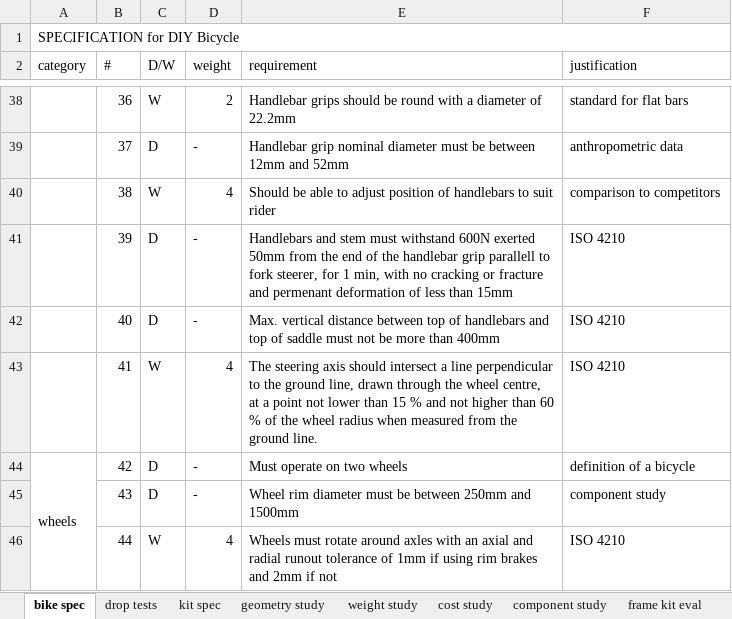
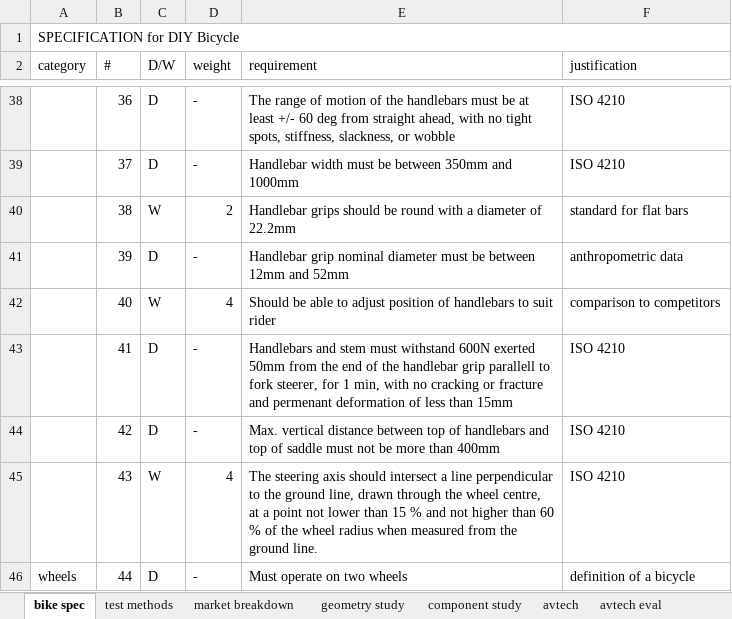
Before and after one commit to hannahrosen57/AdjustaBike-2.0, an Excel workbook: clutter/Product Specs.xlsx, sheet bike spec, drawn as a sheet; only a part is shown, gaps mark what is left out; values as stored, in another font and other column widths than the file's, no cell formats; removed rows and columns are numbered as before the commit, all else as after; the diff covers the shown part only; the diff names each change by its address in the sheet, - before the commit and + after, or states it on an @@ line.

```diff
--- a/clutter/Product Specs.xlsx (sheet bike spec)
+++ b/clutter/Product Specs.xlsx (sheet bike spec)
-sheet tab: drop tests
+sheet tab: test methods
-sheet tab: frame kit eval
+sheet tab: avtech eval
@@ sheet tab hidden: kit spec @@
-sheet tab: weight study
-sheet tab: cost study
+sheet tab: market breakdown
+sheet tab: avtech
-C38 (D/W): W
+C38 (D/W): D
-D38 (weight): 2
+D38 (weight): -
-E38 (requirement): Handlebar grips should be round with a diameter of 22.2mm
+E38 (requirement): The range of motion of the handlebars must be at least +/- 60 deg from straight ahead, with no tight spots, stiffness, slackness, or wobble
-F38 (justification): standard for flat bars
+F38 (justification): ISO 4210
-E39 (requirement): Handlebar grip nominal diameter must be between 12mm and 52mm
+E39 (requirement): Handlebar width must be between 350mm and 1000mm
-F39 (justification): anthropometric data
+F39 (justification): ISO 4210
-D40 (weight): 4
+D40 (weight): 2
-E40 (requirement): Should be able to adjust position of handlebars to suit rider
+E40 (requirement): Handlebar grips should be round with a diameter of 22.2mm
-F40 (justification): comparison to competitors
+F40 (justification): standard for flat bars
-E41 (requirement): Handlebars and stem must withstand 600N exerted 50mm from the end of the handlebar grip parallell to fork steerer, for 1 min, with no cracking or fracture and permenant deformation of less than 15mm
+E41 (requirement): Handlebar grip nominal diameter must be between 12mm and 52mm
-F41 (justification): ISO 4210
+F41 (justification): anthropometric data
-C42 (D/W): D
+C42 (D/W): W
-D42 (weight): -
+D42 (weight): 4
-E42 (requirement): Max. vertical distance between top of handlebars and top of saddle must not be more than 400mm
+E42 (requirement): Should be able to adjust position of handlebars to suit rider
-F42 (justification): ISO 4210
+F42 (justification): comparison to competitors
-C43 (D/W): W
+C43 (D/W): D
-D43 (weight): 4
+D43 (weight): -
-E43 (requirement): The steering axis should intersect a line perpendicular to the ground line, drawn through the wheel centre, at a point not lower than 15 % and not higher than 60 % of the wheel radius when measured from the ground line.
+E43 (requirement): Handlebars and stem must withstand 600N exerted 50mm from the end of the handlebar grip parallell to fork steerer, for 1 min, with no cracking or fracture and permenant deformation of less than 15mm
-A44 (category): wheels
+A44 (category): (empty)
-A44:A51 merged
-E44 (requirement): Must operate on two wheels
+E44 (requirement): Max. vertical distance between top of handlebars and top of saddle must not be more than 400mm
-F44 (justification): definition of a bicycle
+F44 (justification): ISO 4210
-C45 (D/W): D
+C45 (D/W): W
-D45 (weight): -
+D45 (weight): 4
-E45 (requirement): Wheel rim diameter must be between 250mm and 1500mm
+E45 (requirement): The steering axis should intersect a line perpendicular to the ground line, drawn through the wheel centre, at a point not lower than 15 % and not higher than 60 % of the wheel radius when measured from the ground line.
-F45 (justification): component study
+F45 (justification): ISO 4210
-A46 (category): (empty)
+A46 (category): wheels
+A46:A53 merged
-C46 (D/W): W
+C46 (D/W): D
-D46 (weight): 4
+D46 (weight): -
-E46 (requirement): Wheels must rotate around axles with an axial and radial runout tolerance of 1mm if using rim brakes and 2mm if not
+E46 (requirement): Must operate on two wheels
-F46 (justification): ISO 4210
+F46 (justification): definition of a bicycle
```
Also changed, not shown: 2 added rows, 219 edited cells and merged cells elsewhere in this sheet, sheet test methods, sheet avtech eval, cell formats.
